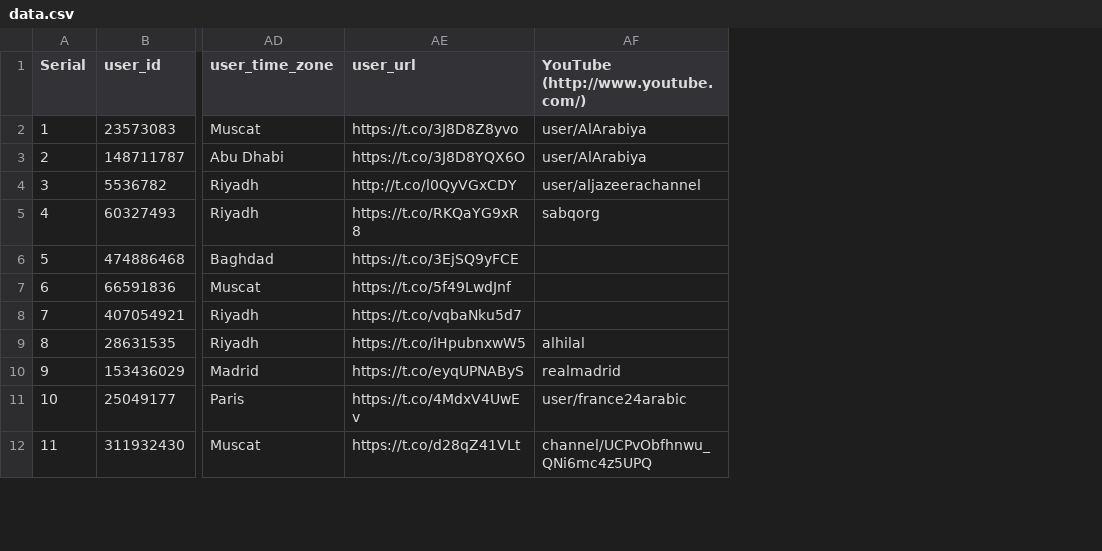
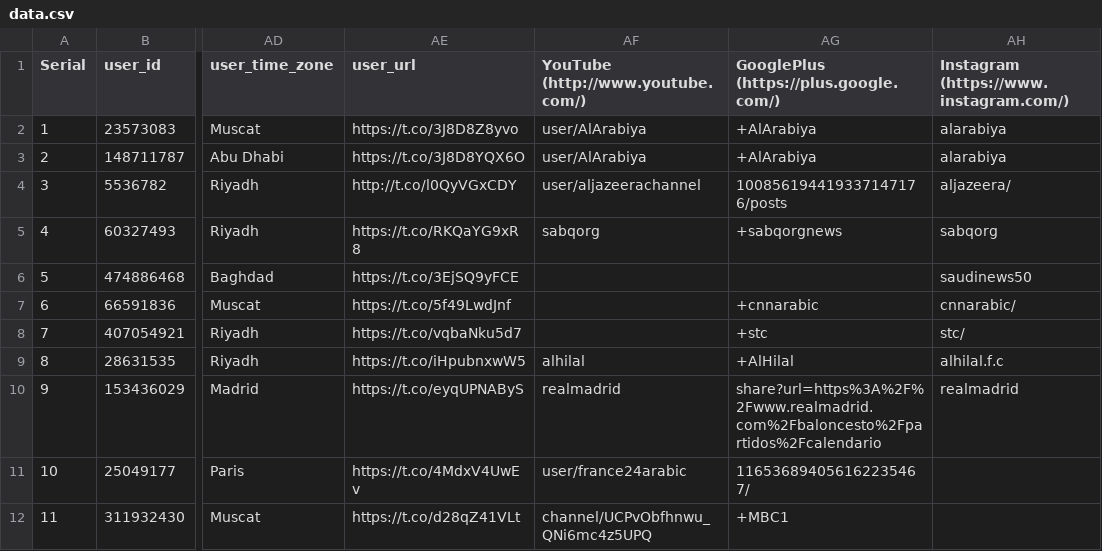
Before and after one commit to kritika58/news_php_website, a CSV file: data.csv, drawn as a sheet; only a part is shown, gaps mark what is left out; the diff names each change by its address in the sheet, - before the commit and + after, or states it on an @@ line.

Commit message:
g+&instagram

```diff
--- a/data.csv
+++ b/data.csv
+column AG, rows 1-12: GooglePlus (https://plus.google.com/) | +AlArabiya | +AlArabiya | 100856194419337147176/posts | +sabqorgnews |  | +cnnarabic | +stc | +AlHilal | share?url=https%3A%2F%2Fwww.realmadrid.com%2Fbaloncesto%2Fpartidos%2Fcalendario | 116536894056162235467/ | +MBC1
+column AH, rows 1-10: Instagram (https://www.instagram.com/) | alarabiya | alarabiya | aljazeera/ | sabqorg | saudinews50 | cnnarabic/ | stc/ | alhilal.f.c | realmadrid
```
Also changed, not shown: tweets.csv, 7 other files.
